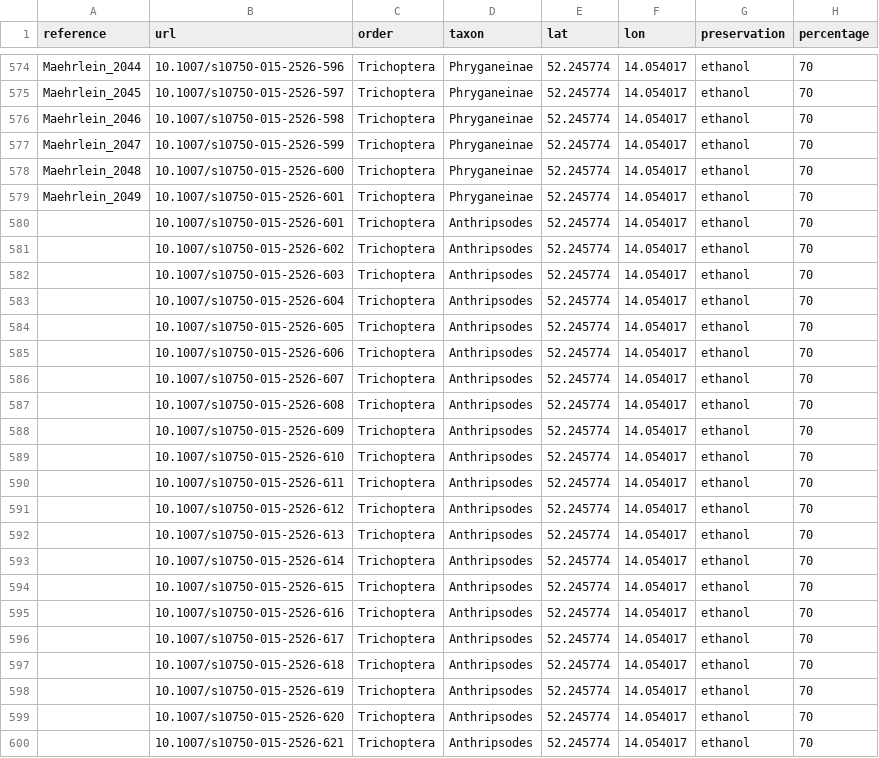
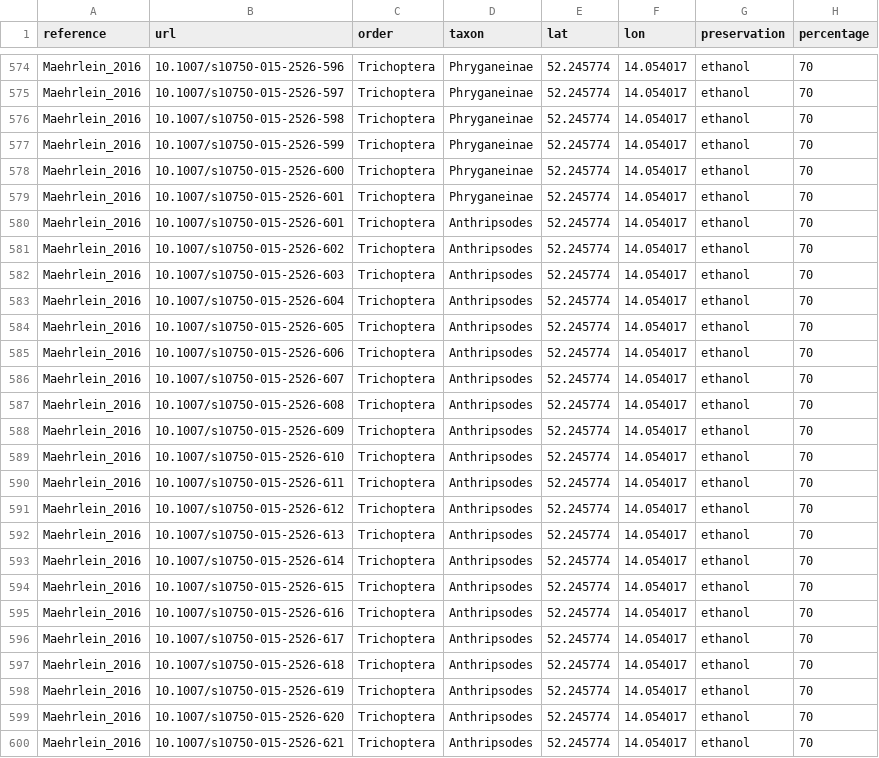
Before and after one commit to haganjam/InvTraitR, a CSV file: database/test_a_maehrlein_2016.csv, drawn as a sheet; only a part is shown, gaps mark what is left out; the diff covers the shown part only; the diff names each change by its address in the sheet, - before the commit and + after, or states it on an @@ line.

```diff
--- a/database/test_a_maehrlein_2016.csv
+++ b/database/test_a_maehrlein_2016.csv
-A574 (reference): Maehrlein_2044
+A574 (reference): Maehrlein_2016
-A575 (reference): Maehrlein_2045
+A575 (reference): Maehrlein_2016
-A576 (reference): Maehrlein_2046
+A576 (reference): Maehrlein_2016
-A577 (reference): Maehrlein_2047
+A577 (reference): Maehrlein_2016
-A578 (reference): Maehrlein_2048
+A578 (reference): Maehrlein_2016
-A579 (reference): Maehrlein_2049
+A579 (reference): Maehrlein_2016
-A580:A600 (reference): (empty)
+A580:A600 (reference): Maehrlein_2016
```
Also changed, not shown: 173 edited cells elsewhere in this file, 3 other files.
